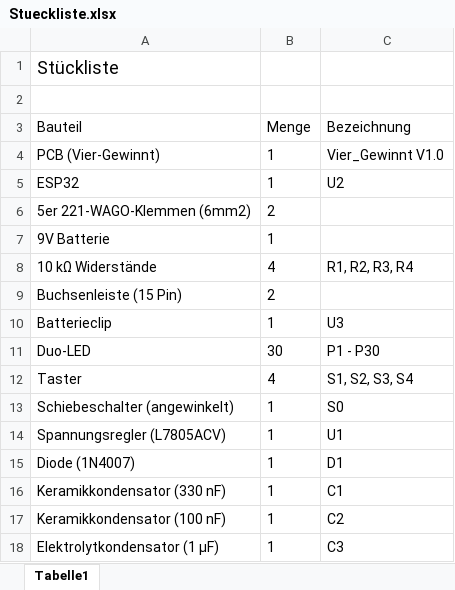
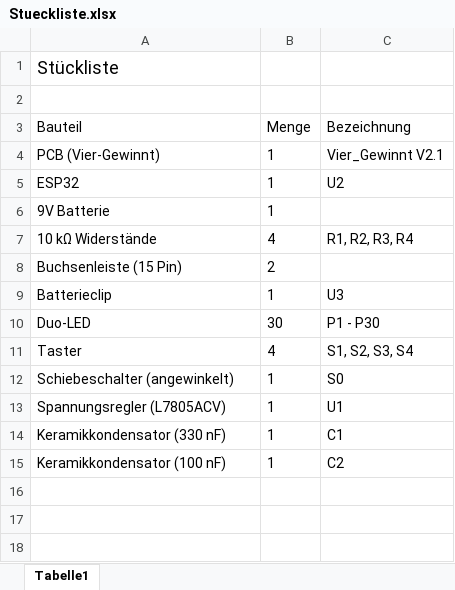
Before and after one commit to wago-enterprise-education/praktikum-vier-gewinnt, an Excel workbook: doc/Stueckliste.xlsx, sheet Tabelle1, drawn as a sheet; values as stored, in another font and other column widths than the file's, no borders; table styles not drawn; the diff names each change by its address in the sheet, - before the commit and + after, or states it on an @@ line.

```diff
--- a/doc/Stueckliste.xlsx (sheet Tabelle1)
+++ b/doc/Stueckliste.xlsx (sheet Tabelle1)
-C4 (Bezeichnung): Vier_Gewinnt V1.0
+C4 (Bezeichnung): Vier_Gewinnt V2.1
-row 6: 5er 221-WAGO-Klemmen (6mm2) | 2
-row 15: Diode (1N4007) | 1 | D1
-row 18: Elektrolytkondensator (1 µF) | 1 | C3
```
Also changed, not shown: 2 other files.
